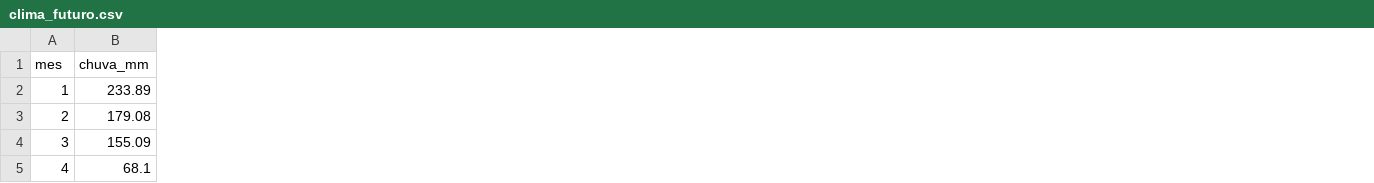
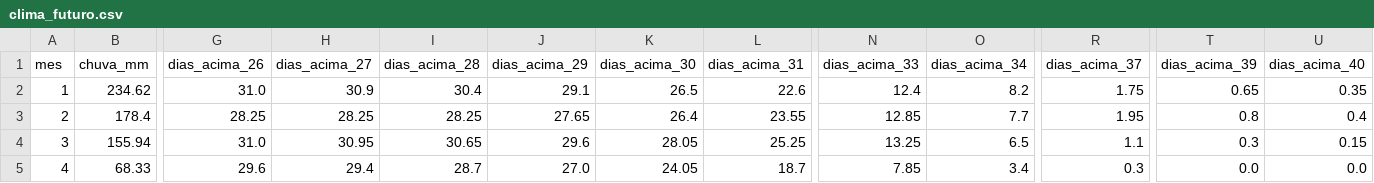
Before and after one commit to Vlencio/happy_farmers_repo, a CSV file: data/clima_futuro.csv, drawn as a sheet; only a part is shown, gaps mark what is left out; the diff covers the shown part only; the diff names each change by its address in the sheet, - before the commit and + after, or states it on an @@ line.

```diff
--- a/data/clima_futuro.csv
+++ b/data/clima_futuro.csv
+column G (dias_acima_26), rows 2-5: 31.0 | 28.25 | 31.0 | 29.6
+column H (dias_acima_27), rows 2-5: 30.9 | 28.25 | 30.95 | 29.4
+column I (dias_acima_28), rows 2-5: 30.4 | 28.25 | 30.65 | 28.7
+column J (dias_acima_29), rows 2-5: 29.1 | 27.65 | 29.6 | 27.0
+column K (dias_acima_30), rows 2-5: 26.5 | 26.4 | 28.05 | 24.05
+column L (dias_acima_31), rows 2-5: 22.6 | 23.55 | 25.25 | 18.7
+column N (dias_acima_33), rows 2-5: 12.4 | 12.85 | 13.25 | 7.85
+column O (dias_acima_34), rows 2-5: 8.2 | 7.7 | 6.5 | 3.4
+column R (dias_acima_37), rows 2-5: 1.75 | 1.95 | 1.1 | 0.3
+column T (dias_acima_39), rows 2-5: 0.65 | 0.8 | 0.3 | 0.0
+column U (dias_acima_40), rows 2-5: 0.35 | 0.4 | 0.15 | 0.0
-B2 (chuva_mm): 233.89
+B2 (chuva_mm): 234.62
-B3 (chuva_mm): 179.08
+B3 (chuva_mm): 178.4
-B4 (chuva_mm): 155.09
+B4 (chuva_mm): 155.94
-B5 (chuva_mm): 68.1
+B5 (chuva_mm): 68.33
```
Also changed, not shown: 68 edited cells elsewhere in this file, data/clima_correcoes.csv, data/clima_hoje.csv, 9 other files.
